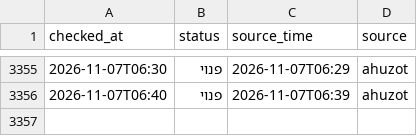
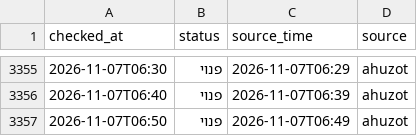
Before and after one commit to dorelazar/track-parking, a CSV file: basel.csv, drawn as a sheet; only a part is shown, gaps mark what is left out.

```diff
--- a/basel.csv
+++ b/basel.csv
@@ -3356 +3356,2 @@ checked_at,status,source_time,source
 2026-11-07T06:40,פנוי,2026-11-07T06:39,ahuzot
+2026-11-07T06:50,פנוי,2026-11-07T06:49,ahuzot
```
Also changed, not shown: assuta.csv.
